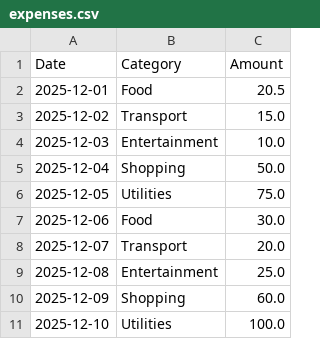
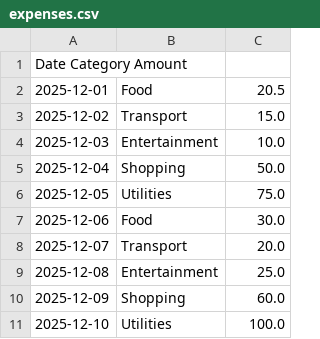
Before and after one commit to AayuGitHub/machine-learning-journey-aayush, a CSV file: Phase1/Topic1.3/expenses.csv, drawn as a sheet; removed rows and columns are numbered as before the commit, all else as after; the diff names each change by its address in the sheet, - before the commit and + after, or states it on an @@ line.

Commit message:
Add Phase1 Topic1.4: error handling + Robust File Reader project

```diff
--- a/Phase1/Topic1.3/expenses.csv
+++ b/Phase1/Topic1.3/expenses.csv
-row 1: Date | Category | Amount
+row 1: Date Category Amount
```
Also changed, not shown: 4 other files.
